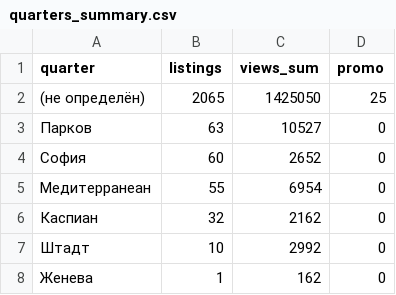
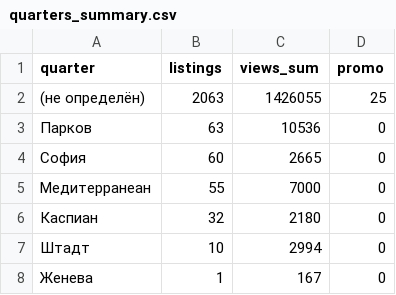
Before and after one commit to antonina-katlinskaya/realt-collector, a CSV file: data/analytics/quarters_summary.csv, drawn as a sheet.

```diff
--- a/data/analytics/quarters_summary.csv
+++ b/data/analytics/quarters_summary.csv
@@ -1,8 +1,8 @@
 quarter,listings,views_sum,promo
-(не определён),2065,1425050,25
-Парков,63,10527,0
-София,60,2652,0
-Медитерранеан,55,6954,0
-Каспиан,32,2162,0
-Штадт,10,2992,0
-Женева,1,162,0
+(не определён),2063,1426055,25
+Парков,63,10536,0
+София,60,2665,0
+Медитерранеан,55,7000,0
+Каспиан,32,2180,0
+Штадт,10,2994,0
+Женева,1,167,0
```
Also changed, not shown: data/analytics/agents_summary.csv, data/analytics/changes_last_period.csv, 16 other files.
